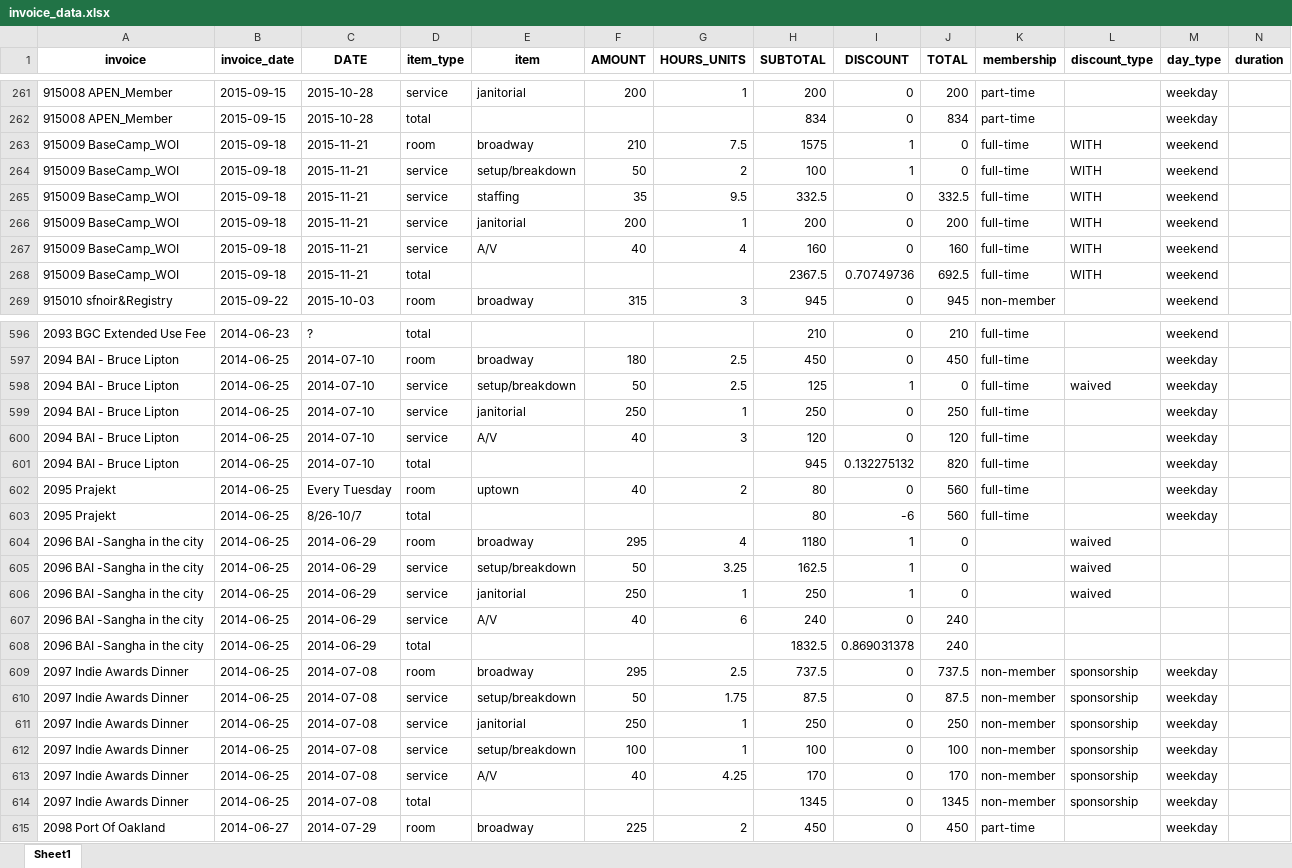
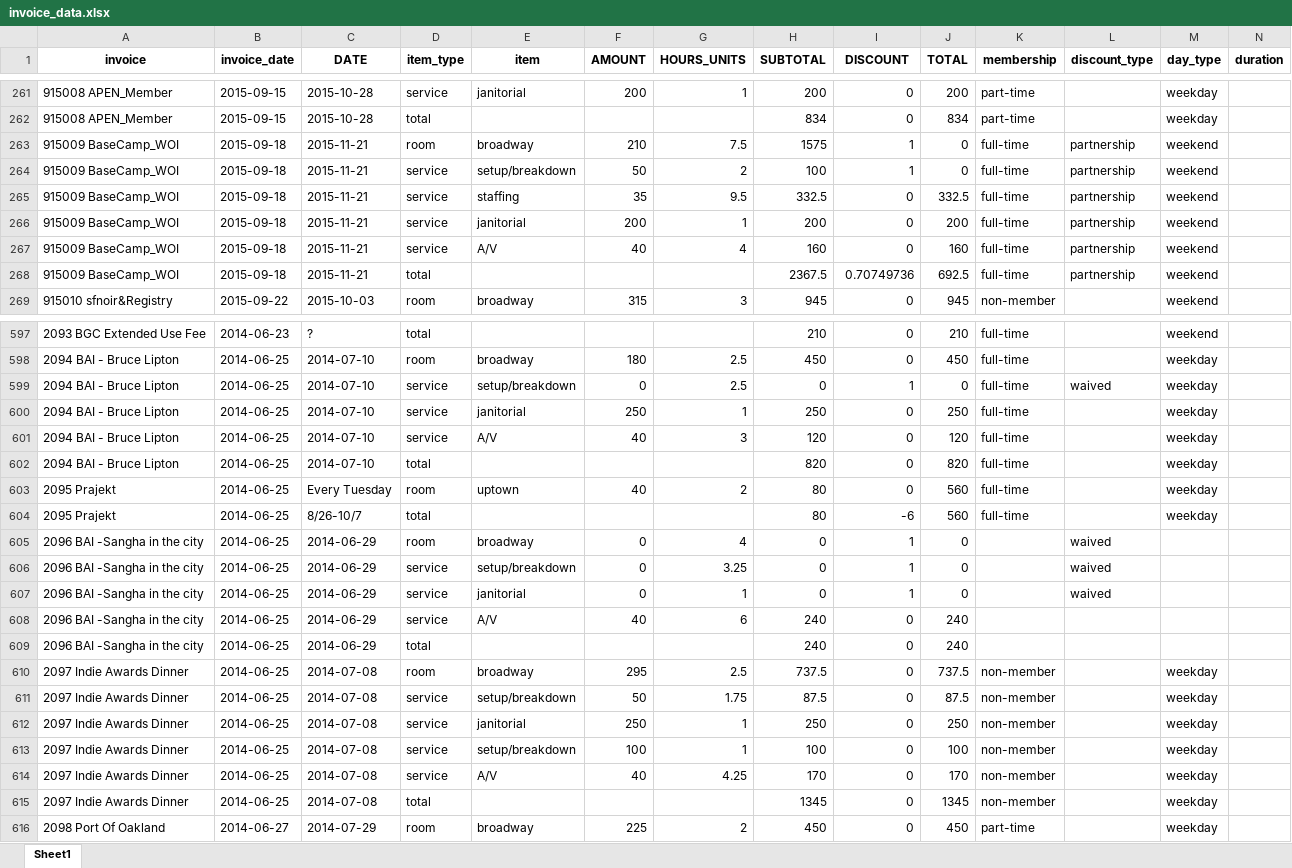
Before and after one commit to ebrensi/HUB_Invoice_Analysis, an Excel workbook: invoice_data.xlsx, sheet Sheet1, drawn as a sheet; only a part is shown, gaps mark what is left out; values as stored, in another font and other column widths than the file's, no borders; addresses are those after the commit; the diff covers the shown part only; the diff names each change by its address in the sheet, - before the commit and + after, or states it on an @@ line.

Commit message:
updated discount classes.

```diff
--- a/invoice_data.xlsx (sheet Sheet1)
+++ b/invoice_data.xlsx (sheet Sheet1)
-L263:L268 (discount_type): WITH
+L263:L268 (discount_type): partnership
-F599 (AMOUNT): 50
+F599 (AMOUNT): 0
-H599 (SUBTOTAL): 125
+H599 (SUBTOTAL): 0
-H602 (SUBTOTAL): 945
+H602 (SUBTOTAL): 820
-I602 (DISCOUNT): 0.132275132
+I602 (DISCOUNT): 0
-F605 (AMOUNT): 295
+F605 (AMOUNT): 0
-H605 (SUBTOTAL): 1180
+H605 (SUBTOTAL): 0
-F606 (AMOUNT): 50
+F606 (AMOUNT): 0
-H606 (SUBTOTAL): 162.5
+H606 (SUBTOTAL): 0
-F607 (AMOUNT): 250
+F607 (AMOUNT): 0
-H607 (SUBTOTAL): 250
+H607 (SUBTOTAL): 0
-H609 (SUBTOTAL): 1832.5
+H609 (SUBTOTAL): 240
-I609 (DISCOUNT): 0.869031378
+I609 (DISCOUNT): 0
-L610:L615 (discount_type): sponsorship
+L610:L615 (discount_type): (empty)
```
Also changed, not shown: 2 added rows, 1 removed row and 130 edited cells elsewhere in this sheet, 2 other files.
